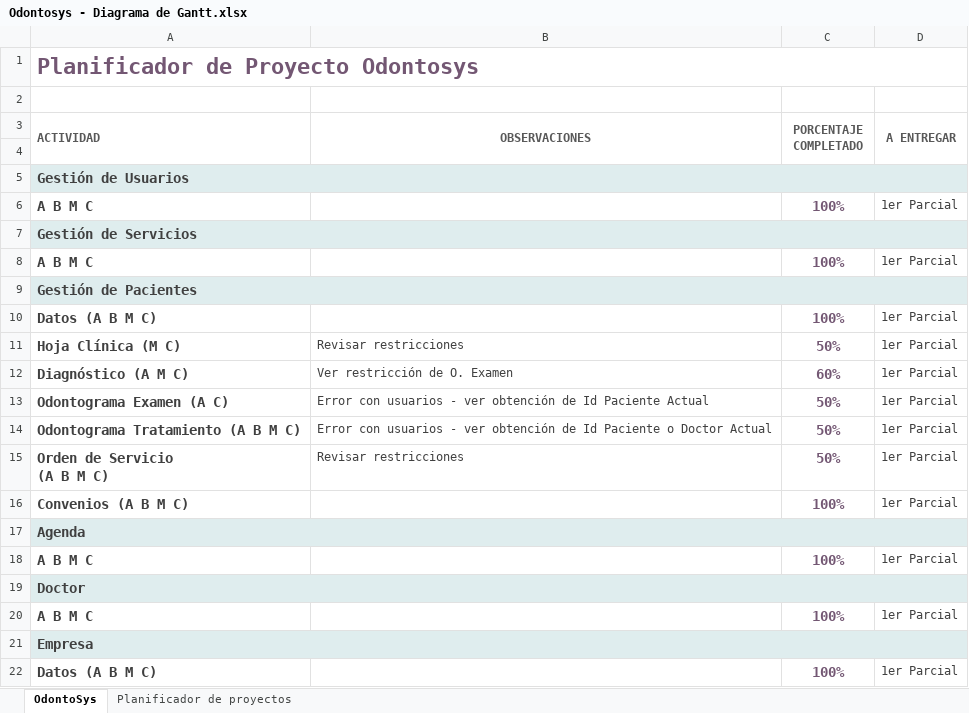
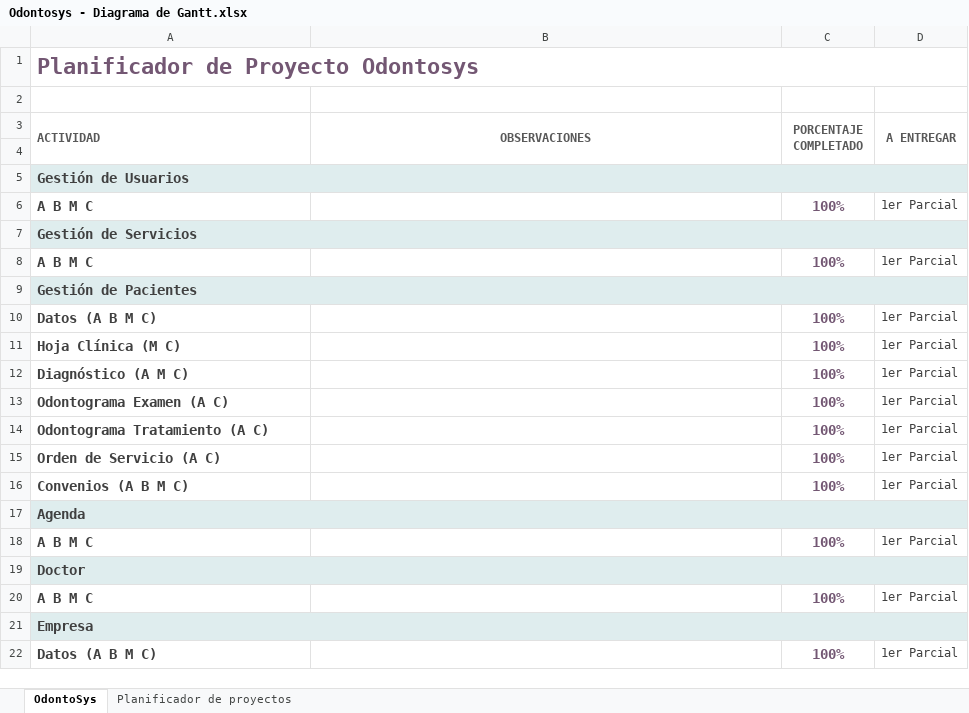
Before and after one commit to milcabisag/Odontosys2017, an Excel workbook: Odontosys - Diagrama de Gantt.xlsx, sheet OdontoSys, drawn as a sheet; only a part is shown; values as stored, in another font and other column widths than the file's, no borders; removed rows and columns are numbered as before the commit, all else as after; ↵ is a line break in a cell; the diff names each change by its address in the sheet, - before the commit and + after, or states it on an @@ line.

Commit message:
Odontograma
AC de Odontogramas Examen y Tratamiento
AC de Orden de Servicio

```diff
--- a/Odontosys - Diagrama de Gantt.xlsx (sheet OdontoSys)
+++ b/Odontosys - Diagrama de Gantt.xlsx (sheet OdontoSys)
-B11 (OBSERVACIONES): Revisar restricciones
+B11 (OBSERVACIONES): (empty)
-C11 (PORCENTAJE COMPLETADO): 50%
+C11 (PORCENTAJE COMPLETADO): 100%
-B12 (OBSERVACIONES): Ver restricción de O. Examen
+B12 (OBSERVACIONES): (empty)
-C12 (PORCENTAJE COMPLETADO): 60%
+C12 (PORCENTAJE COMPLETADO): 100%
-B13 (OBSERVACIONES): Error con usuarios - ver obtención de Id Paciente Actual
+B13 (OBSERVACIONES): (empty)
-C13 (PORCENTAJE COMPLETADO): 50%
+C13 (PORCENTAJE COMPLETADO): 100%
-row 14: Odontograma Tratamiento (A B M C) | Error con usuarios - ver obtención de Id Paciente o Doctor Actual | 50% | 1er Parcial
-row 15: Orden de Servicio ↵ (A B M C) | Revisar restricciones | 50% | 1er Parcial
+row 14: Odontograma Tratamiento (A C) |  | 100% | 1er Parcial
+row 15: Orden de Servicio (A C) |  | 100% | 1er Parcial
```
Also changed, not shown: sheet Planificador de proyectos, 8 other files.
